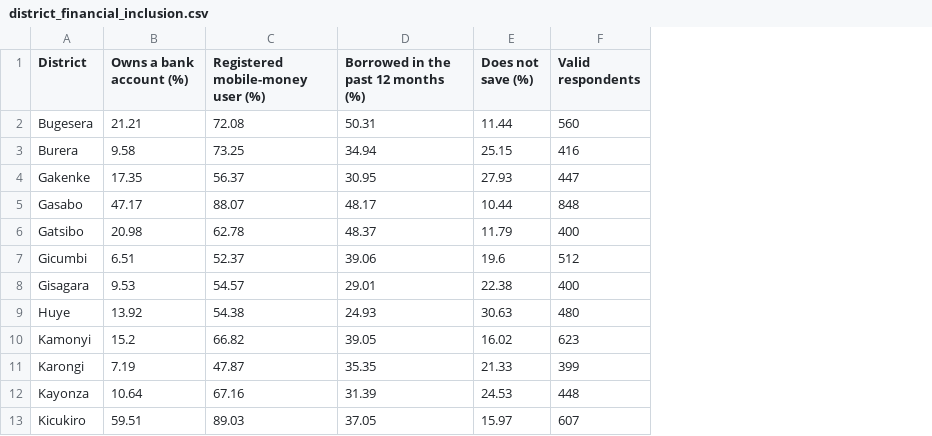
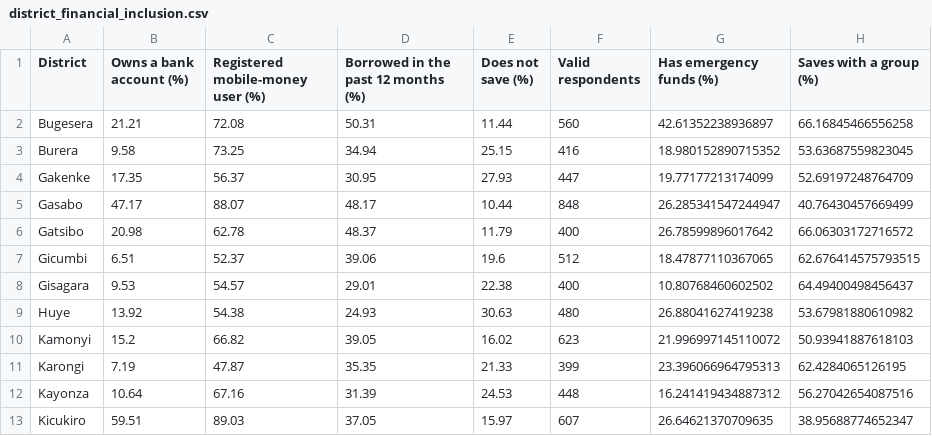
Before and after one commit to eizn2003/nisr-big-data-hackathon-project, a CSV file: data/processed/district_financial_inclusion.csv, drawn as a sheet; only a part is shown; the diff names each change by its address in the sheet, - before the commit and + after, or states it on an @@ line.

```diff
--- a/data/processed/district_financial_inclusion.csv
+++ b/data/processed/district_financial_inclusion.csv
+column G (Has emergency funds (%)), rows 2-13: 42.61352238936897 | 18.980152890715352 | 19.77177213174099 | 26.285341547244947 | 26.78599896017642 | 18.47877110367065 | 10.80768460602502 | 26.88041627419238 | 21.996997145110072 | 23.396066964795313 | 16.241419434887312 | 26.64621370709635
+column H (Saves with a group (%)), rows 2-13: 66.16845466556258 | 53.63687559823045 | 52.69197248764709 | 40.76430457669499 | 66.06303172716572 | 62.676414575793515 | 64.49400498456437 | 53.67981880610982 | 50.93941887618103 | 62.4284065126195 | 56.27042654087516 | 38.95688774652347
```
Also changed, not shown: data/processed/national_financial_inclusion.csv, data/processed/population_group_indicators.csv, 11 other files.
